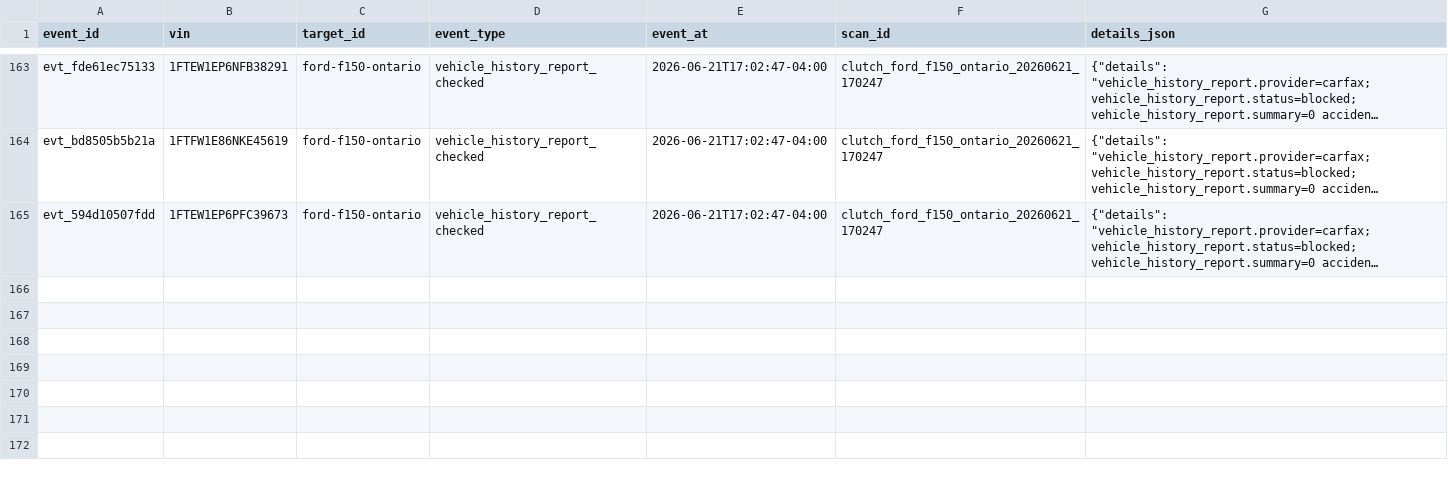
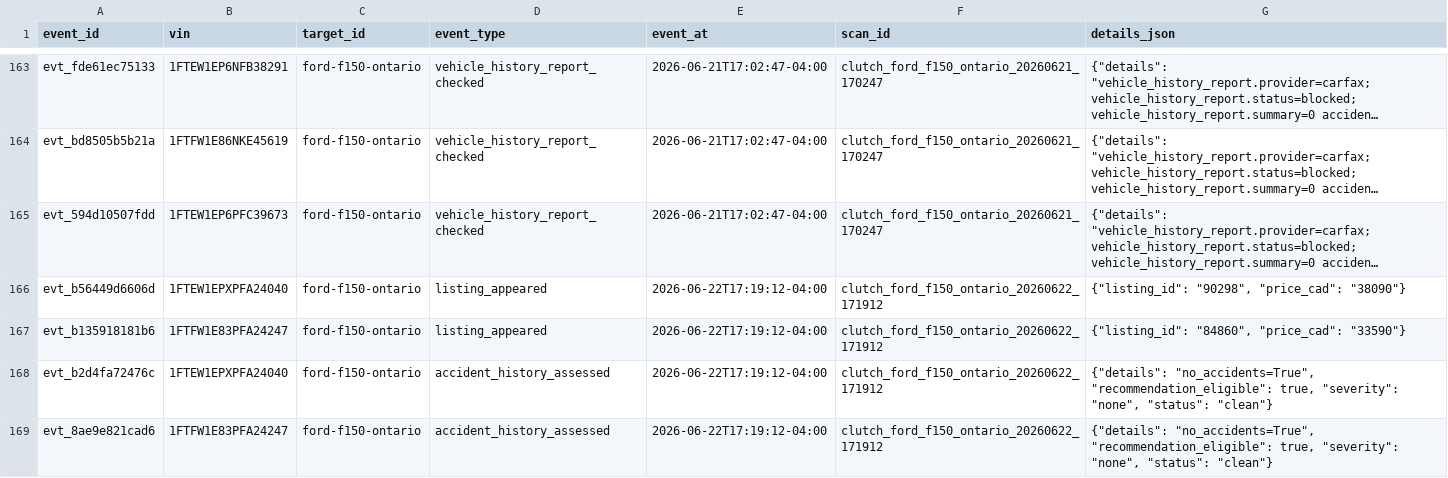
Before and after one commit to MG-Guan/clutch_tracker, a CSV file: data/targets/ford-f150-ontario/listing_events.csv, drawn as a sheet; only a part is shown, gaps mark what is left out; long unchanged cells end in …; the diff covers the shown part only; the diff names each change by its address in the sheet, - before the commit and + after, or states it on an @@ line.

```diff
--- a/data/targets/ford-f150-ontario/listing_events.csv
+++ b/data/targets/ford-f150-ontario/listing_events.csv
+row 166: evt_b56449d6606d | 1FTEW1EPXPFA24040 | ford-f150-ontario | listing_appeared | 2026-06-22T17:19:12-04:00 | clutch_ford_f150_ontario_20260622_171912 | {"listing_id": "90298", "price_cad": "38090"}
+row 167: evt_b135918181b6 | 1FTFW1E83PFA24247 | ford-f150-ontario | listing_appeared | 2026-06-22T17:19:12-04:00 | clutch_ford_f150_ontario_20260622_171912 | {"listing_id": "84860", "price_cad": "33590"}
+row 168: evt_b2d4fa72476c | 1FTEW1EPXPFA24040 | ford-f150-ontario | accident_history_assessed | 2026-06-22T17:19:12-04:00 | clutch_ford_f150_ontario_20260622_171912 | {"details": "no_accidents=True", "recommendation_eligible": true, "severity": "none", "status": "clean"}
+row 169: evt_8ae9e821cad6 | 1FTFW1E83PFA24247 | ford-f150-ontario | accident_history_assessed | 2026-06-22T17:19:12-04:00 | clutch_ford_f150_ontario_20260622_171912 | {"details": "no_accidents=True", "recommendation_eligible": true, "severity": "none", "status": "clean"}
```
Also changed, not shown: 3 added rows elsewhere in this file, data/targets/ford-f150-ontario/observations.csv, data/targets/ford-f150-ontario/vehicles.csv, 2 other files.
